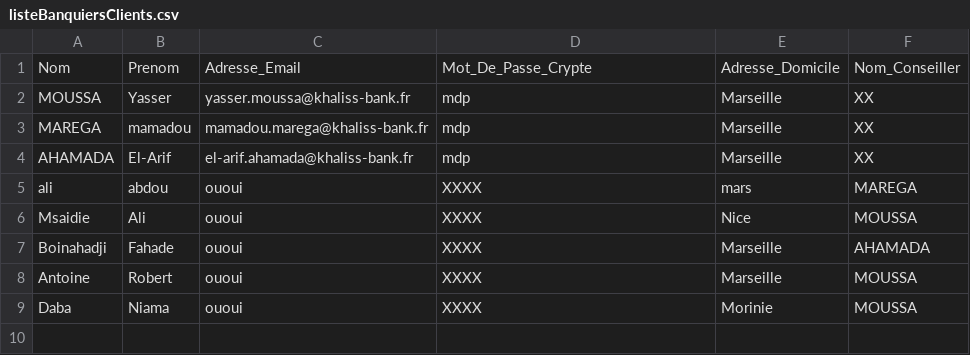
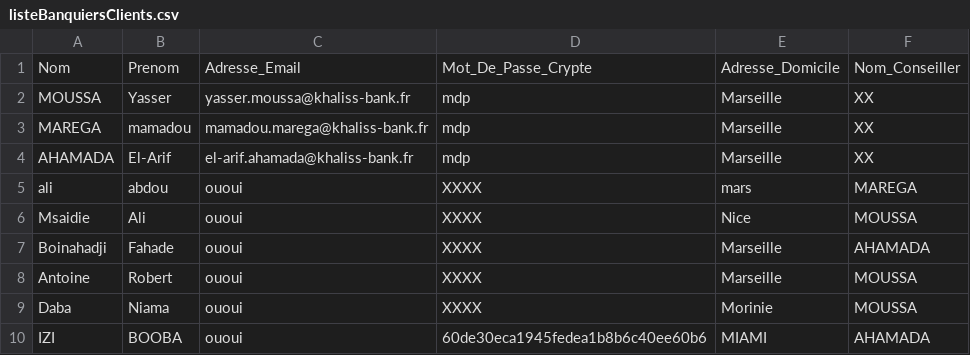
Before and after one commit to yasserm13/khaliss_bank_project, a CSV file: src/khaliss_bank_project/fichiers/listeBanquiersClients.csv, drawn as a sheet.

```diff
--- a/src/khaliss_bank_project/fichiers/listeBanquiersClients.csv
+++ b/src/khaliss_bank_project/fichiers/listeBanquiersClients.csv
@@ -9 +9,2 @@ Antoine,Robert,ououi,XXXX,Marseille,MOUSSA
 Daba,Niama,ououi,XXXX,Morinie,MOUSSA
+IZI,BOOBA,ououi,60de30eca1945fedea1b8b6c40ee60b6,MIAMI,AHAMADA
```
Also changed, not shown: 5 other files.
